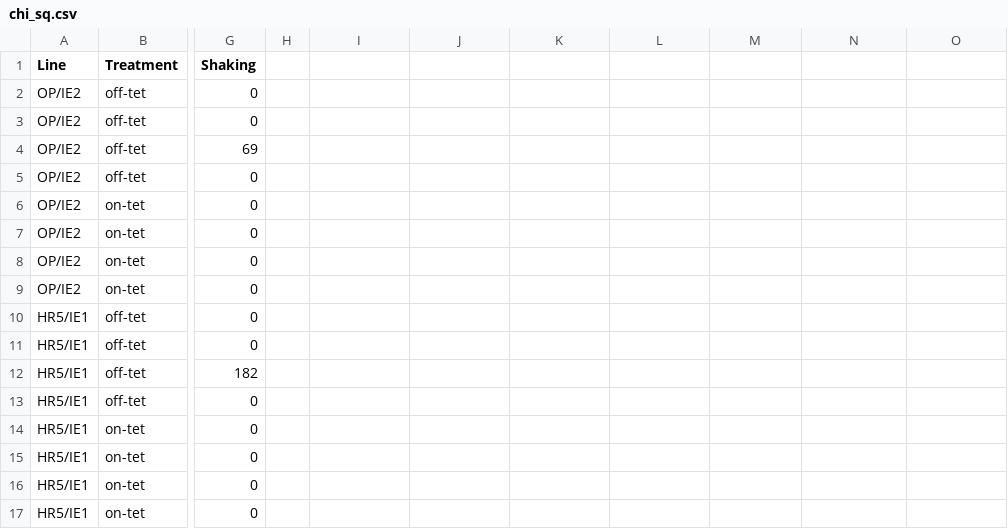
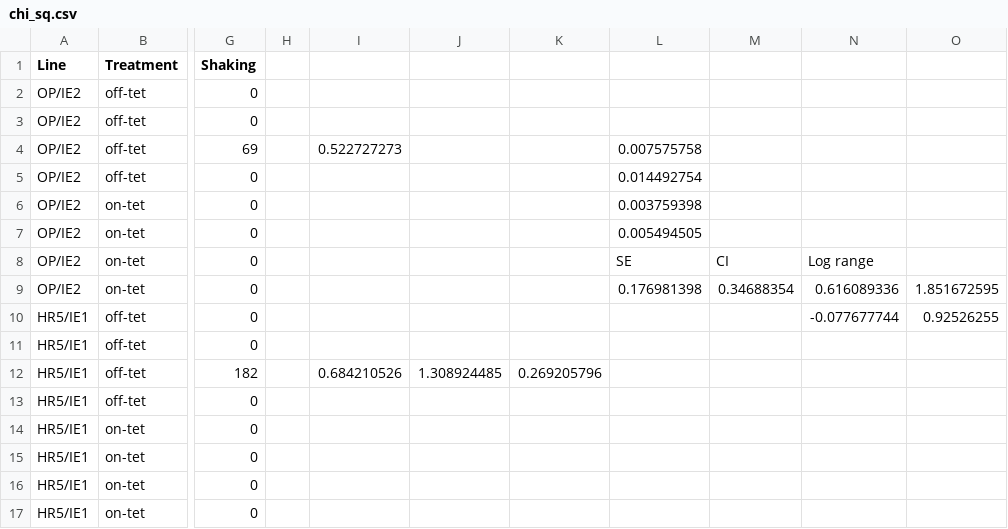
Before and after one commit to Philip-Leftwich/DBM_analysis, a CSV file: Data/chi_sq.csv, drawn as a sheet; only a part is shown, gaps mark what is left out; the diff names each change by its address in the sheet, - before the commit and + after, or states it on an @@ line.

```diff
--- a/Data/chi_sq.csv
+++ b/Data/chi_sq.csv
-I4: (empty)
+I4: 0.522727273
-L4: (empty)
+L4: 0.007575758
-L5: (empty)
+L5: 0.014492754
-L6: (empty)
+L6: 0.003759398
-L7: (empty)
+L7: 0.005494505
-L8: (empty)
+L8: SE
-M8: (empty)
+M8: CI
-N8: (empty)
+N8: Log range
-L9: (empty)
+L9: 0.176981398
-M9: (empty)
+M9: 0.34688354
-N9: (empty)
+N9: 0.616089336
-O9: (empty)
+O9: 1.851672595
-N10: (empty)
+N10: -0.077677744
-O10: (empty)
+O10: 0.92526255
-I12: (empty)
+I12: 0.684210526
-J12: (empty)
+J12: 1.308924485
-K12: (empty)
+K12: 0.269205796
```
Also changed, not shown: 32 other files.
